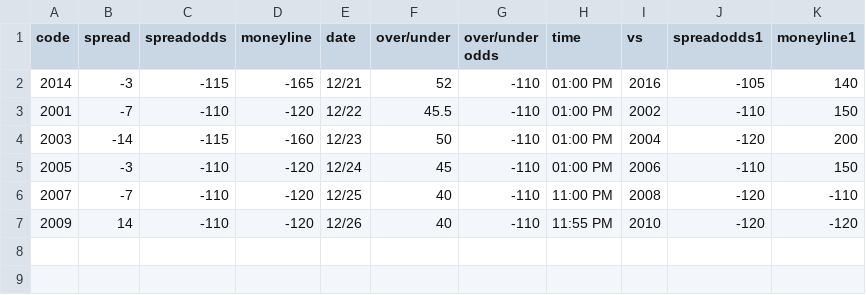
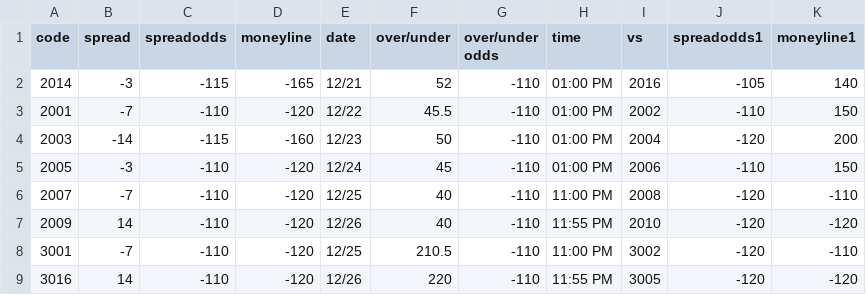
Before and after one commit to kichan202/sportsbook, a CSV file: dailybets.csv, drawn as a sheet; the diff names each change by its address in the sheet, - before the commit and + after, or states it on an @@ line.

```diff
--- a/dailybets.csv
+++ b/dailybets.csv
+row 8: 3001 | -7 | -110 | -120 | 12/25 | 210.5 | -110 | 11:00 PM | 3002 | -120 | -110
+row 9: 3016 | 14 | -110 | -120 | 12/26 | 220 | -110 | 11:55 PM | 3005 | -120 | -120
```
Also changed, not shown: 2 other files.
